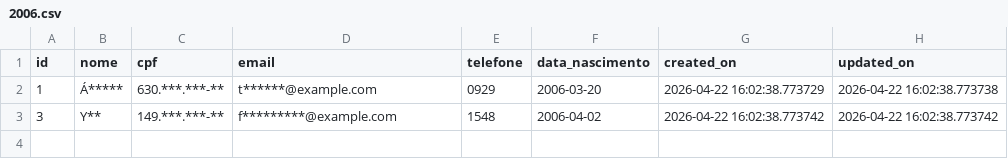
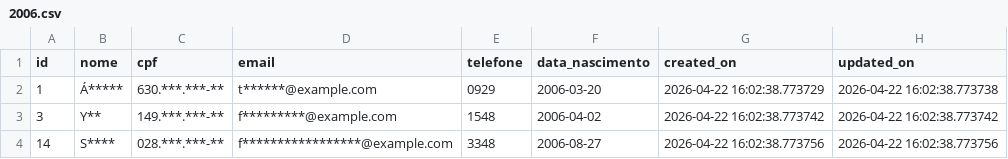
Before and after one commit to FilipyTav/SQLAlchemy-practice, a CSV file: src/data/years/2006.csv, drawn as a sheet; the diff names each change by its address in the sheet, - before the commit and + after, or states it on an @@ line.

Commit message:
Generates more data

```diff
--- a/src/data/years/2006.csv
+++ b/src/data/years/2006.csv
+row 4: 14 | S**** | 028.***.***-** | f*****************@example.com | 3348 | 2006-08-27 | 2026-04-22 16:02:38.773756 | 2026-04-22 16:02:38.773756
```
Also changed, not shown: 5 other files.
